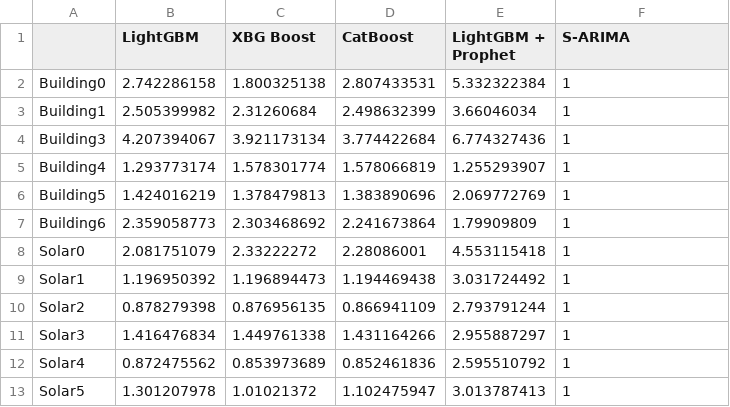
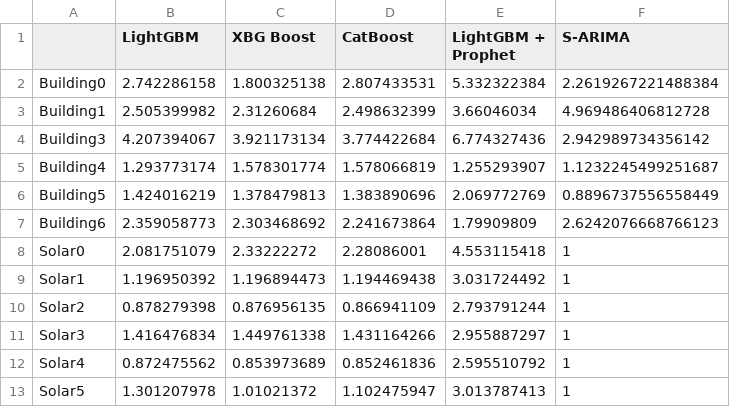
Before and after one commit to sohan6ers/Battery-Lecture-Scheduling, a CSV file: Forecasting Models MASE.csv, drawn as a sheet.

Commit message:
Update Forecasting Models MASE.csv

```diff
--- a/Forecasting Models MASE.csv
+++ b/Forecasting Models MASE.csv
@@ -1,8 +1,8 @@
 ,LightGBM,XBG Boost,CatBoost,LightGBM + Prophet,S-ARIMA
-Building0,2.742286158,1.800325138,2.807433531,5.332322384,1
-Building1,2.505399982,2.31260684,2.498632399,3.66046034,1
-Building3,4.207394067,3.921173134,3.774422684,6.774327436,1
-Building4,1.293773174,1.578301774,1.578066819,1.255293907,1
-Building5,1.424016219,1.378479813,1.383890696,2.069772769,1
-Building6,2.359058773,2.303468692,2.241673864,1.79909809,1
+Building0,2.742286158,1.800325138,2.807433531,5.332322384,2.2619267221488384
+Building1,2.505399982,2.31260684,2.498632399,3.66046034,4.969486406812728
+Building3,4.207394067,3.921173134,3.774422684,6.774327436,2.942989734356142
+Building4,1.293773174,1.578301774,1.578066819,1.255293907,1.1232245499251687
+Building5,1.424016219,1.378479813,1.383890696,2.069772769,0.8896737556558449
+Building6,2.359058773,2.303468692,2.241673864,1.79909809,2.6242076668766123
 Solar0,2.081751079,2.33222272,2.28086001,4.553115418,1
```
